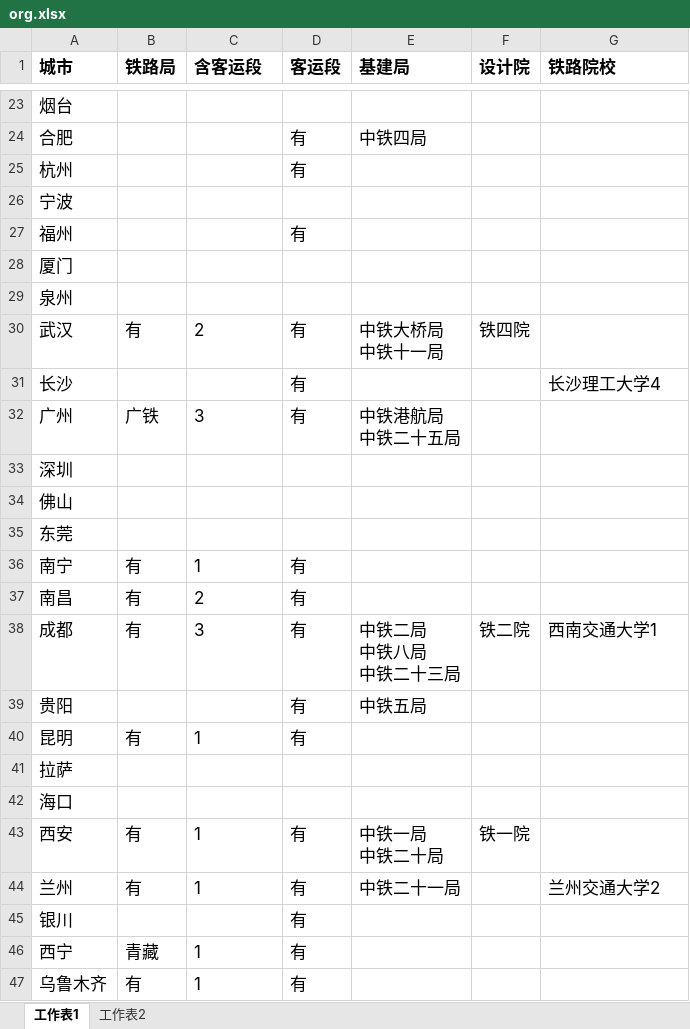
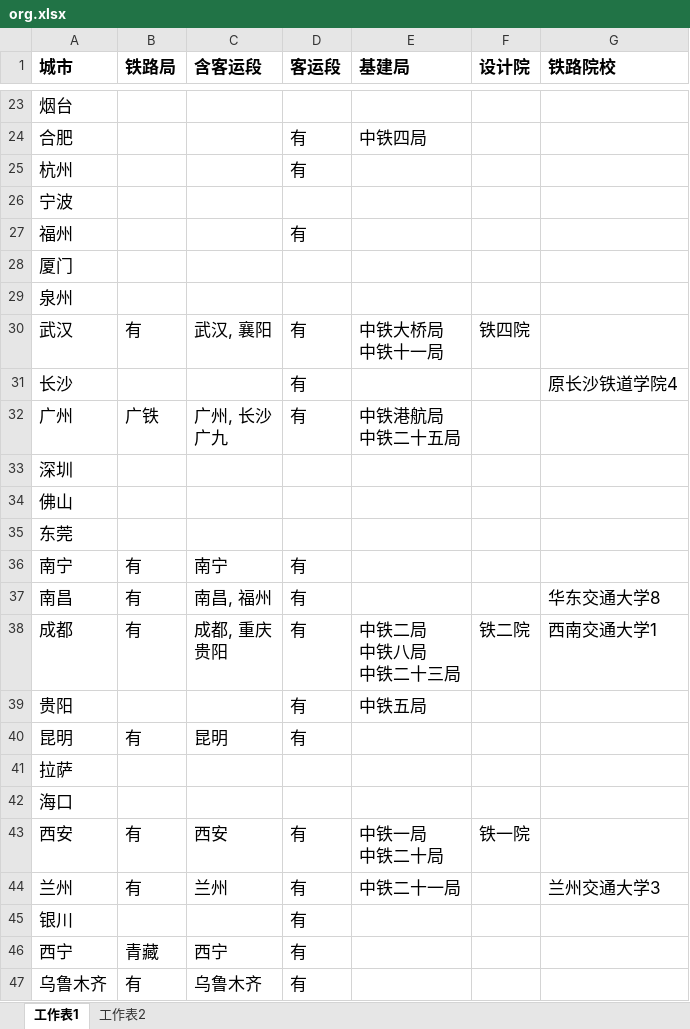
Before and after one commit to soneway/city-rank, an Excel workbook: railway/org.xlsx, sheet 工作表1, drawn as a sheet; only a part is shown, gaps mark what is left out; values as stored, in another font and other column widths than the file's, no borders; ↵ is a line break in a cell; the diff covers the shown part only; the diff names each change by its address in the sheet, - before the commit and + after, or states it on an @@ line.

```diff
--- a/railway/org.xlsx (sheet 工作表1)
+++ b/railway/org.xlsx (sheet 工作表1)
-C30 (含客运段): 2
+C30 (含客运段): 武汉, 襄阳
-G31 (铁路院校): 长沙理工大学4
+G31 (铁路院校): 原长沙铁道学院4
-C32 (含客运段): 3
+C32 (含客运段): 广州, 长沙 ↵ 广九
-C36 (含客运段): 1
+C36 (含客运段): 南宁
-C37 (含客运段): 2
+C37 (含客运段): 南昌, 福州
-G37 (铁路院校): (empty)
+G37 (铁路院校): 华东交通大学8
-C38 (含客运段): 3
+C38 (含客运段): 成都, 重庆 ↵ 贵阳
-C40 (含客运段): 1
+C40 (含客运段): 昆明
-C43 (含客运段): 1
+C43 (含客运段): 西安
-C44 (含客运段): 1
+C44 (含客运段): 兰州
-G44 (铁路院校): 兰州交通大学2
+G44 (铁路院校): 兰州交通大学3
-C46 (含客运段): 1
+C46 (含客运段): 西宁
-C47 (含客运段): 1
+C47 (含客运段): 乌鲁木齐
```
Also changed, not shown: 15 edited cells elsewhere in this sheet, sheet 工作表2, formulas that keep their value, hidden cells, railway/station.xlsx.
